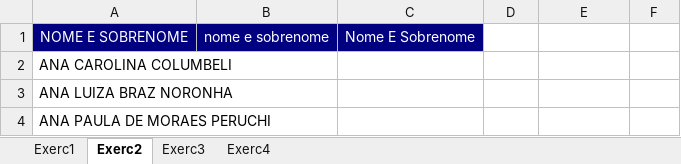
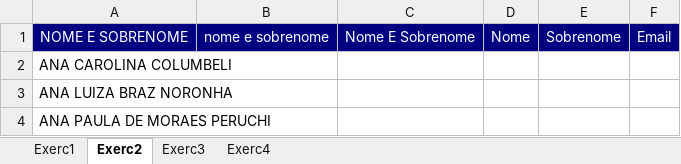
Before and after one commit to arpanosso/curso-excel, an Excel workbook: Docs/Lista01.xlsx, sheet Exerc2, drawn as a sheet; only a part is shown; values as stored, in another font and other column widths than the file's, no borders; the diff names each change by its address in the sheet, - before the commit and + after, or states it on an @@ line.

Commit message:
lista 01 aula 2

```diff
--- a/Docs/Lista01.xlsx (sheet Exerc2)
+++ b/Docs/Lista01.xlsx (sheet Exerc2)
-D1: (empty)
+D1: Nome
-D1:F1 fill: none
+D1:F1 fill: #000080
-E1: (empty)
+E1: Sobrenome
-F1: (empty)
+F1: Email
```
Also changed, not shown: charts or pictures, 2 other files.
